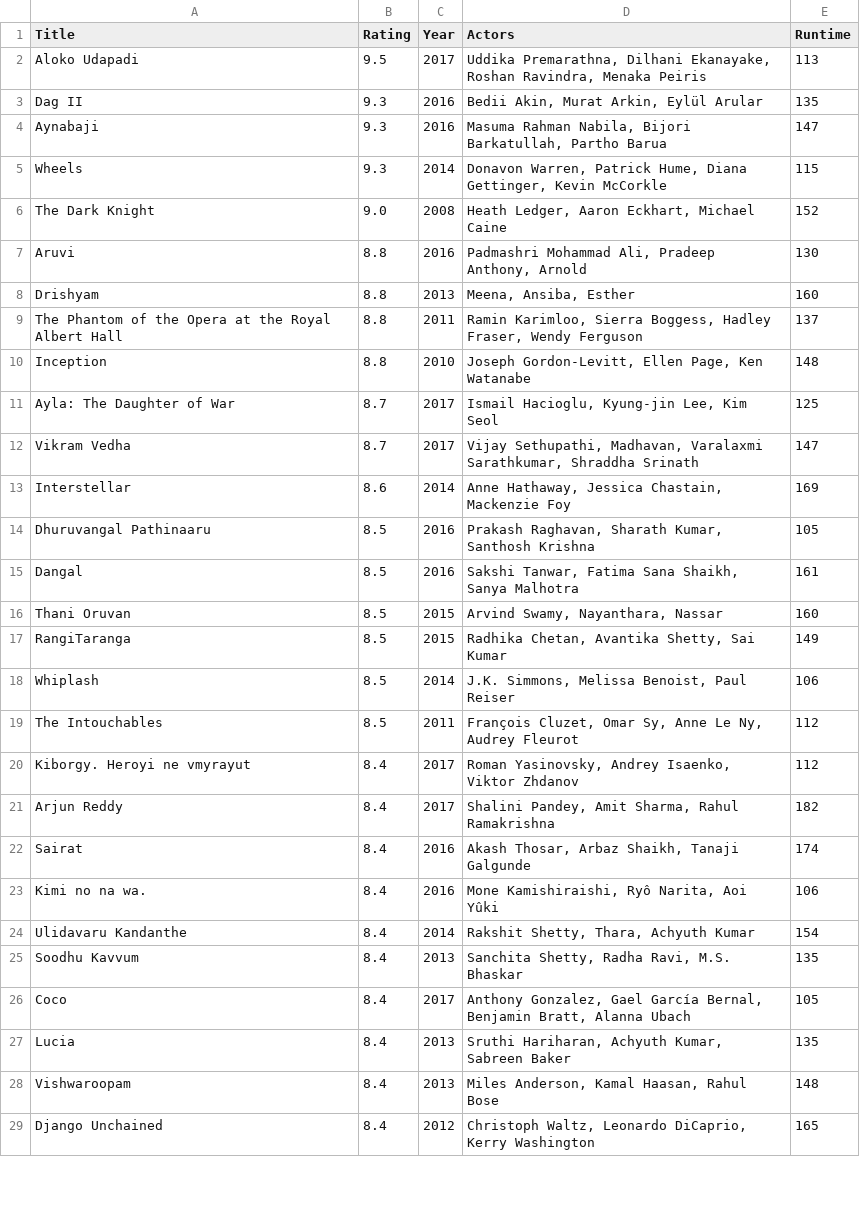
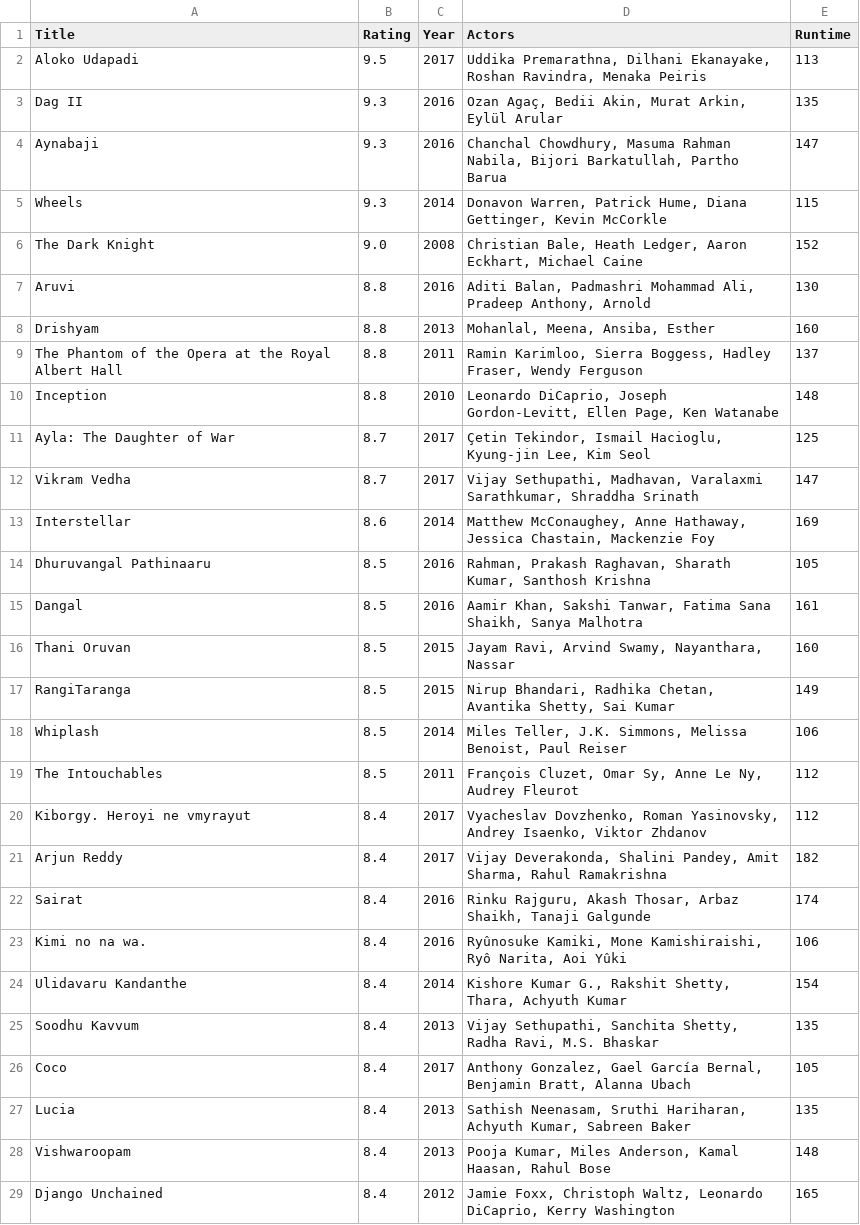
Before and after one commit to JAkkerman/DataPeriode5, a CSV file: Week_1/movies.csv, drawn as a sheet; only a part is shown; the diff covers the shown part only.

Commit message:
DataP 9-4-2019

```diff
--- a/Week_1/movies.csv
+++ b/Week_1/movies.csv
@@ -2,28 +2,28 @@ Title,Rating,Year,Actors,Runtime
 Aloko Udapadi,9.5,2017,"Uddika Premarathna, Dilhani Ekanayake, Roshan Ravindra, Menaka Peiris",113
-Dag II,9.3,2016,"Bedii Akin, Murat Arkin, Eylül Arular",135
-Aynabaji,9.3,2016,"Masuma Rahman Nabila, Bijori Barkatullah, Partho Barua",147
+Dag II,9.3,2016,"Ozan Agaç, Bedii Akin, Murat Arkin, Eylül Arular",135
+Aynabaji,9.3,2016,"Chanchal Chowdhury, Masuma Rahman Nabila, Bijori Barkatullah, Partho Barua",147
 Wheels,9.3,2014,"Donavon Warren, Patrick Hume, Diana Gettinger, Kevin McCorkle",115
-The Dark Knight,9.0,2008,"Heath Ledger, Aaron Eckhart, Michael Caine",152
-Aruvi,8.8,2016,"Padmashri Mohammad Ali, Pradeep Anthony, Arnold",130
-Drishyam,8.8,2013,"Meena, Ansiba, Esther",160
+The Dark Knight,9.0,2008,"Christian Bale, Heath Ledger, Aaron Eckhart, Michael Caine",152
+Aruvi,8.8,2016,"Aditi Balan, Padmashri Mohammad Ali, Pradeep Anthony, Arnold",130
+Drishyam,8.8,2013,"Mohanlal, Meena, Ansiba, Esther",160
 The Phantom of the Opera at the Royal Albert Hall,8.8,2011,"Ramin Karimloo, Sierra Boggess, Hadley Fraser, Wendy Ferguson",137
-Inception,8.8,2010,"Joseph Gordon-Levitt, Ellen Page, Ken Watanabe",148
-Ayla: The Daughter of War,8.7,2017,"Ismail Hacioglu, Kyung-jin Lee, Kim Seol",125
+Inception,8.8,2010,"Leonardo DiCaprio, Joseph Gordon-Levitt, Ellen Page, Ken Watanabe",148
+Ayla: The Daughter of War,8.7,2017,"Çetin Tekindor, Ismail Hacioglu, Kyung-jin Lee, Kim Seol",125
 Vikram Vedha,8.7,2017,"Vijay Sethupathi, Madhavan, Varalaxmi Sarathkumar, Shraddha Srinath",147
-Interstellar,8.6,2014,"Anne Hathaway, Jessica Chastain, Mackenzie Foy",169
-Dhuruvangal Pathinaaru,8.5,2016,"Prakash Raghavan, Sharath Kumar, Santhosh Krishna",105
-Dangal,8.5,2016,"Sakshi Tanwar, Fatima Sana Shaikh, Sanya Malhotra",161
-Thani Oruvan,8.5,2015,"Arvind Swamy, Nayanthara, Nassar",160
-RangiTaranga,8.5,2015,"Radhika Chetan, Avantika Shetty, Sai Kumar",149
-Whiplash,8.5,2014,"J.K. Simmons, Melissa Benoist, Paul Reiser",106
+Interstellar,8.6,2014,"Matthew McConaughey, Anne Hathaway, Jessica Chastain, Mackenzie Foy",169
+Dhuruvangal Pathinaaru,8.5,2016,"Rahman, Prakash Raghavan, Sharath Kumar, Santhosh Krishna",105
+Dangal,8.5,2016,"Aamir Khan, Sakshi Tanwar, Fatima Sana Shaikh, Sanya Malhotra",161
+Thani Oruvan,8.5,2015,"Jayam Ravi, Arvind Swamy, Nayanthara, Nassar",160
+RangiTaranga,8.5,2015,"Nirup Bhandari, Radhika Chetan, Avantika Shetty, Sai Kumar",149
+Whiplash,8.5,2014,"Miles Teller, J.K. Simmons, Melissa Benoist, Paul Reiser",106
 The Intouchables,8.5,2011,"François Cluzet, Omar Sy, Anne Le Ny, Audrey Fleurot",112
-Kiborgy. Heroyi ne vmyrayut,8.4,2017,"Roman Yasinovsky, Andrey Isaenko, Viktor Zhdanov",112
-Arjun Reddy,8.4,2017,"Shalini Pandey, Amit Sharma, Rahul Ramakrishna",182
-Sairat,8.4,2016,"Akash Thosar, Arbaz Shaikh, Tanaji Galgunde",174
-Kimi no na wa.,8.4,2016,"Mone Kamishiraishi, Ryô Narita, Aoi Yûki",106
-Ulidavaru Kandanthe,8.4,2014,"Rakshit Shetty, Thara, Achyuth Kumar",154
-Soodhu Kavvum,8.4,2013,"Sanchita Shetty, Radha Ravi, M.S. Bhaskar",135
+Kiborgy. Heroyi ne vmyrayut,8.4,2017,"Vyacheslav Dovzhenko, Roman Yasinovsky, Andrey Isaenko, Viktor Zhdanov",112
+Arjun Reddy,8.4,2017,"Vijay Deverakonda, Shalini Pandey, Amit Sharma, Rahul Ramakrishna",182
+Sairat,8.4,2016,"Rinku Rajguru, Akash Thosar, Arbaz Shaikh, Tanaji Galgunde",174
+Kimi no na wa.,8.4,2016,"Ryûnosuke Kamiki, Mone Kamishiraishi, Ryô Narita, Aoi Yûki",106
+Ulidavaru Kandanthe,8.4,2014,"Kishore Kumar G., Rakshit Shetty, Thara, Achyuth Kumar",154
+Soodhu Kavvum,8.4,2013,"Vijay Sethupathi, Sanchita Shetty, Radha Ravi, M.S. Bhaskar",135
 Coco,8.4,2017,"Anthony Gonzalez, Gael García Bernal, Benjamin Bratt, Alanna Ubach",105
-Lucia,8.4,2013,"Sruthi Hariharan, Achyuth Kumar, Sabreen Baker",135
-Vishwaroopam,8.4,2013,"Miles Anderson, Kamal Haasan, Rahul Bose",148
-Django Unchained,8.4,2012,"Christoph Waltz, Leonardo DiCaprio, Kerry Washington",165
+Lucia,8.4,2013,"Sathish Neenasam, Sruthi Hariharan, Achyuth Kumar, Sabreen Baker",135
+Vishwaroopam,8.4,2013,"Pooja Kumar, Miles Anderson, Kamal Haasan, Rahul Bose",148
+Django Unchained,8.4,2012,"Jamie Foxx, Christoph Waltz, Leonardo DiCaprio, Kerry Washington",165
```
Also changed, not shown: 21 edited cells elsewhere in this file, 3 other files.
